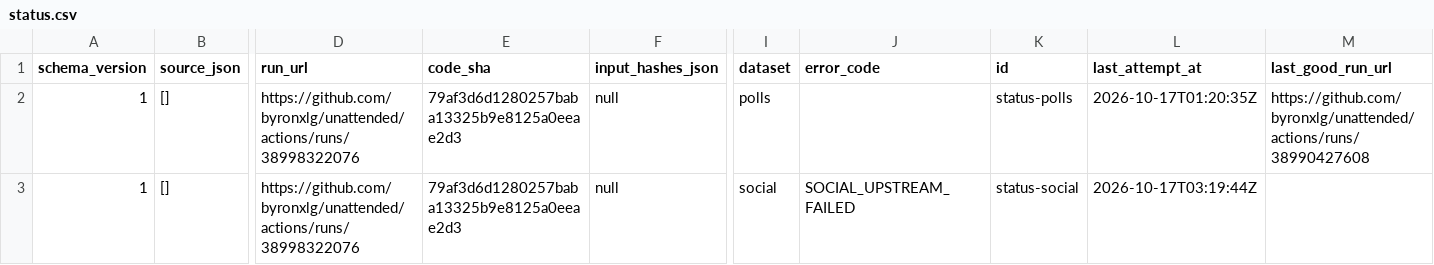
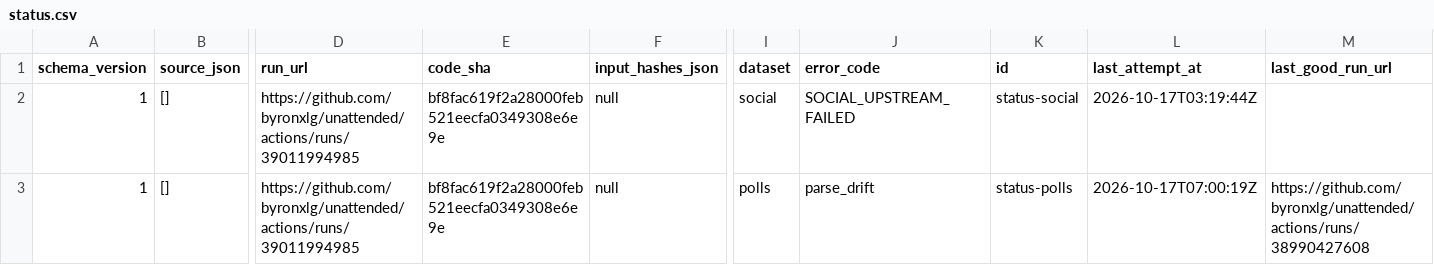
Before and after one commit to byronxlg/unattended, a CSV file: product/nz_election/data/status.csv, drawn as a sheet; only a part is shown, gaps mark what is left out; removed rows and columns are numbered as before the commit, all else as after; rows hold the shown columns only; the diff names each change by its address in the sheet, - before the commit and + after, or states it on an @@ line.

```diff
--- a/product/nz_election/data/status.csv
+++ b/product/nz_election/data/status.csv
-row 2: 1 | [] | https://github.com/byronxlg/unattended/actions/runs/38998322076 | 79af3d6d1280257baba13325b9e8125a0eeae2d3 | null | polls |  | status-polls | 2026-10-17T01:20:35Z | https://github.com/byronxlg/unattended/actions/runs/38990427608
-D2 (run_url): https://github.com/byronxlg/unattended/actions/runs/38998322076
+D2 (run_url): https://github.com/byronxlg/unattended/actions/runs/39011994985
-E2 (code_sha): 79af3d6d1280257baba13325b9e8125a0eeae2d3
+E2 (code_sha): bf8fac619f2a28000feb521eecfa0349308e6e9e
+row 3: 1 | [] | https://github.com/byronxlg/unattended/actions/runs/39011994985 | bf8fac619f2a28000feb521eecfa0349308e6e9e | null | polls | parse_drift | status-polls | 2026-10-17T07:00:19Z | https://github.com/byronxlg/unattended/actions/runs/38990427608
```
Also changed, not shown: product/nz_election/data/manifest.csv, 2 other files.
